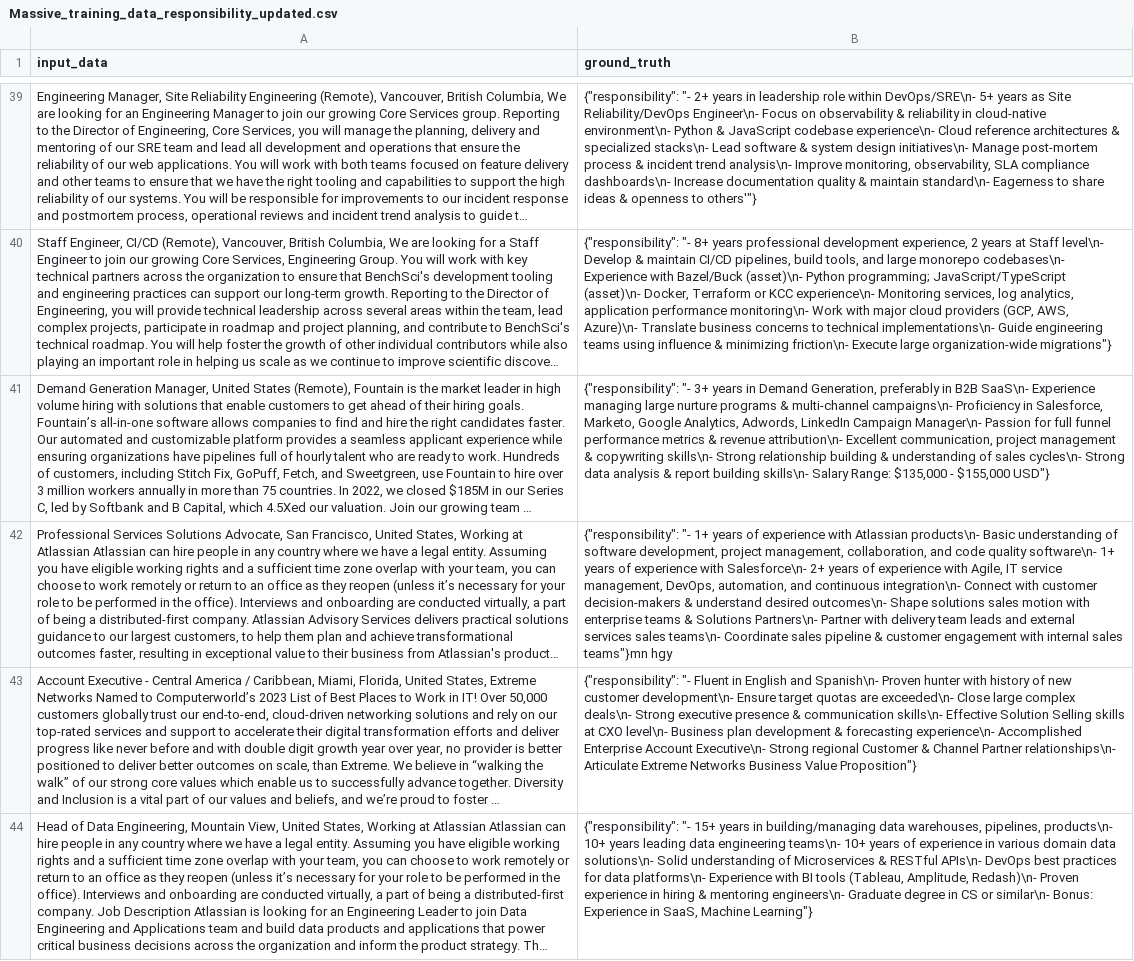
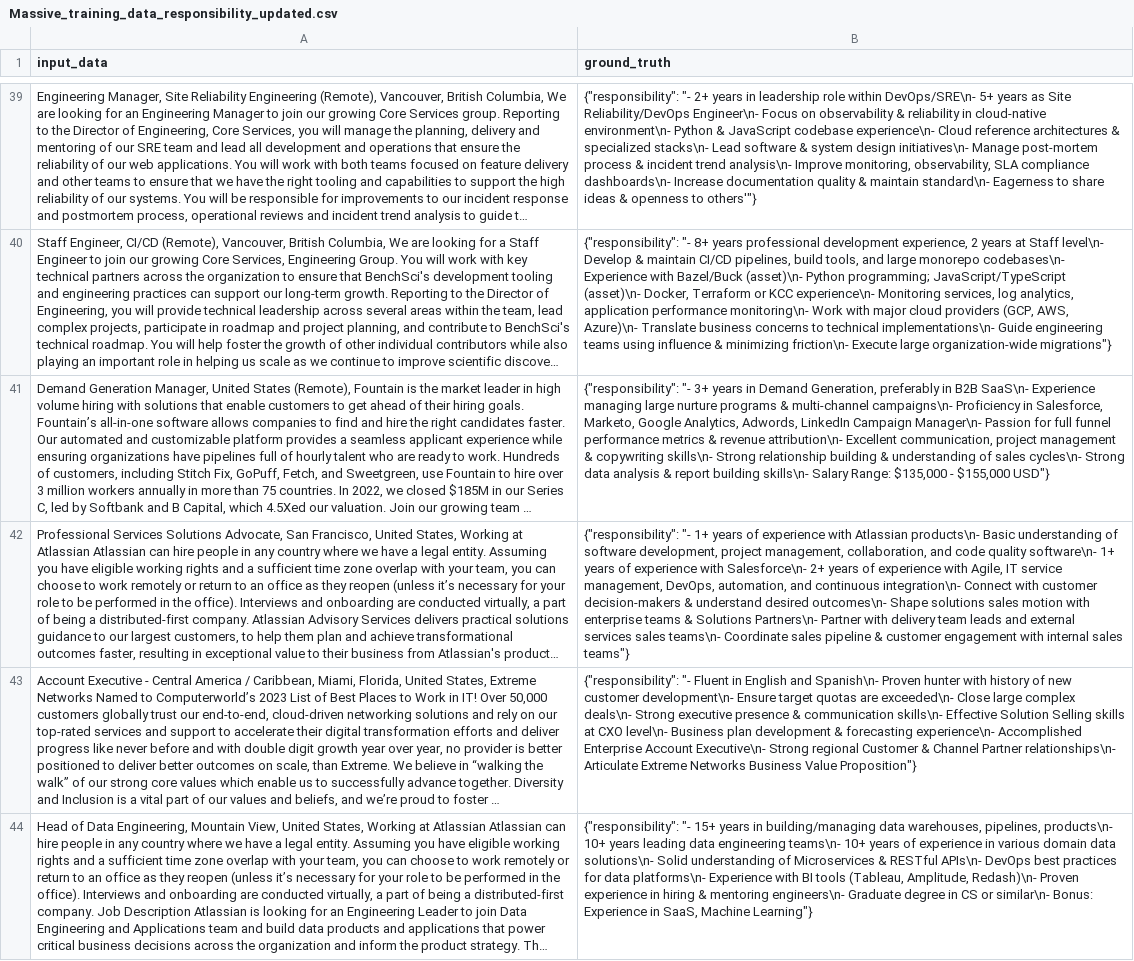
Before and after one commit to gethorizon-ai/horizon, a CSV file: horizon_api/data/Massive/Massive_training_data_responsibility_updated.csv, drawn as a sheet; only a part is shown, gaps mark what is left out; long unchanged cells end in …; the diff names each change by its address in the sheet, - before the commit and + after, or states it on an @@ line.

Commit message:
debugging

```diff
--- a/horizon_api/data/Massive/Massive_training_data_responsibility_updated.csv
+++ b/horizon_api/data/Massive/Massive_training_data_responsibility_updated.csv
-B42 (ground_truth): …internal sales teams"}mn hgy
+B42 (ground_truth): …internal sales teams"}
```
